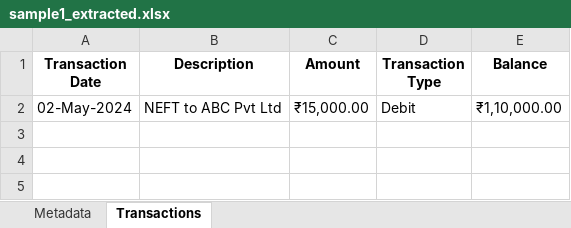
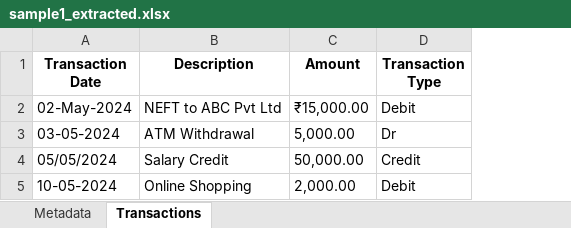
Before and after one commit to Vishnu-praba-aj/Validation_documentation, an Excel workbook: output/sample1_extracted.xlsx, sheet Transactions, drawn as a sheet; values as stored, in another font and other column widths than the file's, no borders; removed rows and columns are numbered as before the commit, all else as after; the diff names each change by its address in the sheet, - before the commit and + after, or states it on an @@ line.

```diff
--- a/output/sample1_extracted.xlsx (sheet Transactions)
+++ b/output/sample1_extracted.xlsx (sheet Transactions)
-column E (Balance), row 2: ₹1,10,000.00
+row 3: 03-05-2024 | ATM Withdrawal | 5,000.00 | Dr
+row 4: 05/05/2024 | Salary Credit | 50,000.00 | Credit
+row 5: 10-05-2024 | Online Shopping | 2,000.00 | Debit
```
Also changed, not shown: 4 other files.
